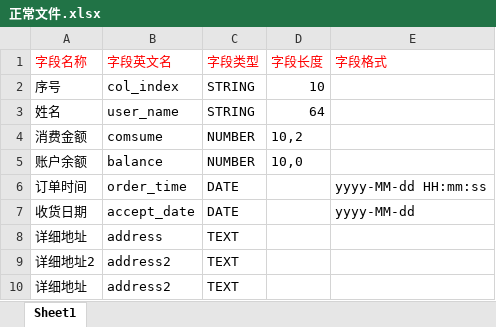
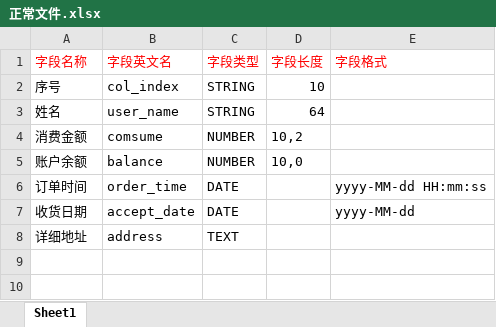
Before and after one commit to pengw181/autotest, an Excel workbook: src/main/resources/upload/table/正常文件.xlsx, sheet Sheet1, drawn as a sheet; values as stored, in another font and other column widths than the file's, no borders; the diff names each change by its address in the sheet, - before the commit and + after, or states it on an @@ line.

```diff
--- a/src/main/resources/upload/table/正常文件.xlsx (sheet Sheet1)
+++ b/src/main/resources/upload/table/正常文件.xlsx (sheet Sheet1)
-row 9: 详细地址2 | address2 | TEXT
-row 10: 详细地址 | address2 | TEXT
```
Also changed, not shown: src/main/resources/upload/table/含重复字段.xlsx, src/main/resources/upload/table/日期类型缺失字段格式.xlsx, 29 other files.
